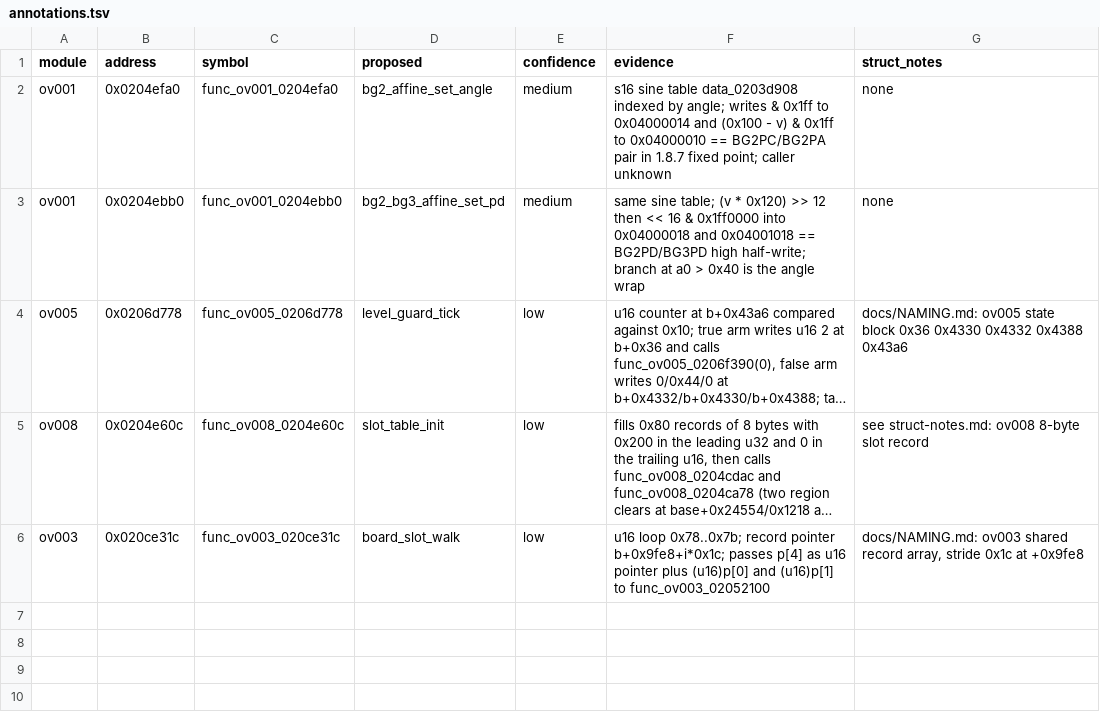
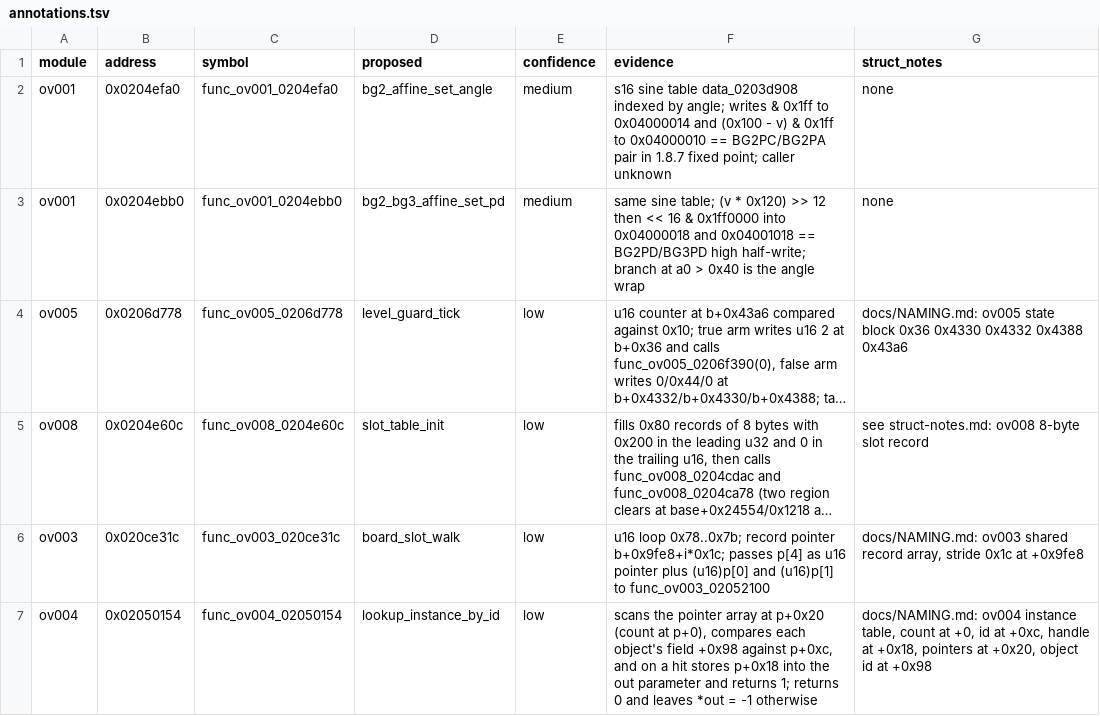
Before and after one commit to RyonaEc/Tennis-no-Ouji-sama-2005-Crystal-Drive-Decompilation, a TSV file: notes/naming/annotations.tsv, drawn as a sheet; long unchanged cells end in …; the diff names each change by its address in the sheet, - before the commit and + after, or states it on an @@ line.

Commit message:
Match the ov004 table lookup and record the ov004 instance layout.
The lookup only reproduces retail when the element is written as an inline
indexed cast rather than a named base, and the same layout now backs the naming
layer's notes for the sibling walker and the binary search, both of which are
parked with their exact residue.

```diff
--- a/notes/naming/annotations.tsv
+++ b/notes/naming/annotations.tsv
+row 7: ov004 | 0x02050154 | func_ov004_02050154 | lookup_instance_by_id | low | scans the pointer array at p+0x20 (count at p+0), compares each object's field +0x98 against p+0xc, and on a hit stores p+0x18 into the out parameter and returns 1; returns 0 and leaves *out = -1 otherwise | docs/NAMING.md: ov004 instance table, count at +0, id at +0xc, handle at +0x18, pointers at +0x20, object id at +0x98
```
Also changed, not shown: 7 other files.
